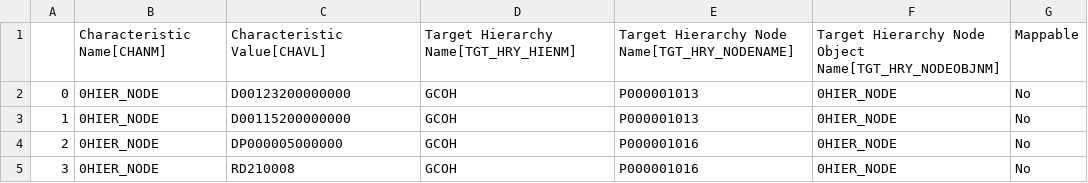
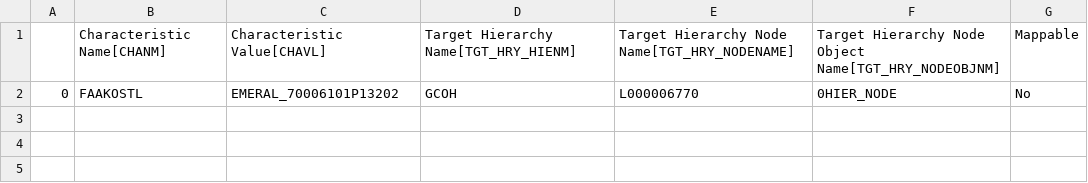
Before and after one commit to violencepierre/GCOH-Tickets-for-Processing, a CSV file: Inputs/out.csv, drawn as a sheet.

Commit message:
Update out.csv

```diff
--- a/Inputs/out.csv
+++ b/Inputs/out.csv
@@ -1,5 +1,2 @@
 ,Characteristic Name[CHANM],Characteristic Value[CHAVL],Target Hierarchy Name[TGT_HRY_HIENM],Target Hierarchy Node Name[TGT_HRY_NODENAME],Target Hierarchy Node Object Name[TGT_HRY_NODEOBJNM],Mappable
-0,0HIER_NODE,D00123200000000,GCOH,P000001013,0HIER_NODE,No
-1,0HIER_NODE,D00115200000000,GCOH,P000001013,0HIER_NODE,No
-2,0HIER_NODE,DP000005000000,GCOH,P000001016,0HIER_NODE,No
-3,0HIER_NODE,RD210008,GCOH,P000001016,0HIER_NODE,No
+0,FAAKOSTL,EMERAL_70006101P13202,GCOH,L000006770,0HIER_NODE,No
```
